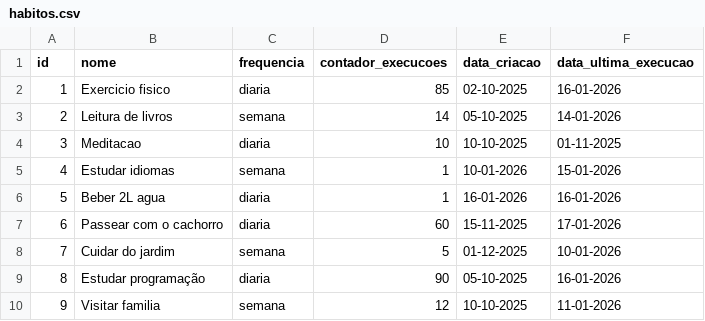
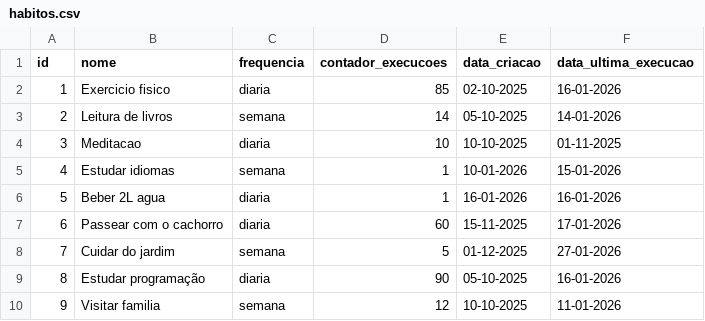
Before and after one commit to gabrielhca/Gerenciador-de-Tarefas-e-Habitos, a CSV file: data/habitos.csv, drawn as a sheet.

```diff
--- a/data/habitos.csv
+++ b/data/habitos.csv
@@ -7,3 +7,3 @@ id;nome;frequencia;contador_execucoes;data_criacao;data_ultima_execucao
 6;Passear com o cachorro;diaria;60;15-11-2025;17-01-2026
-7;Cuidar do jardim;semana;5;01-12-2025;10-01-2026
+7;Cuidar do jardim;semana;5;01-12-2025;27-01-2026
 8;Estudar programação;diaria;90;05-10-2025;16-01-2026
```
Also changed, not shown: 4 other files.
